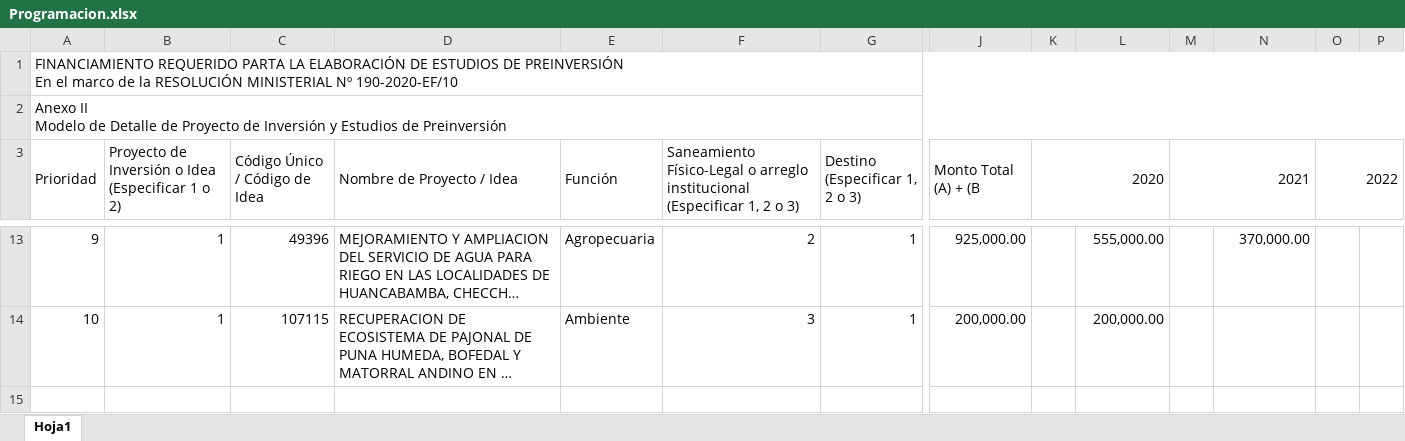
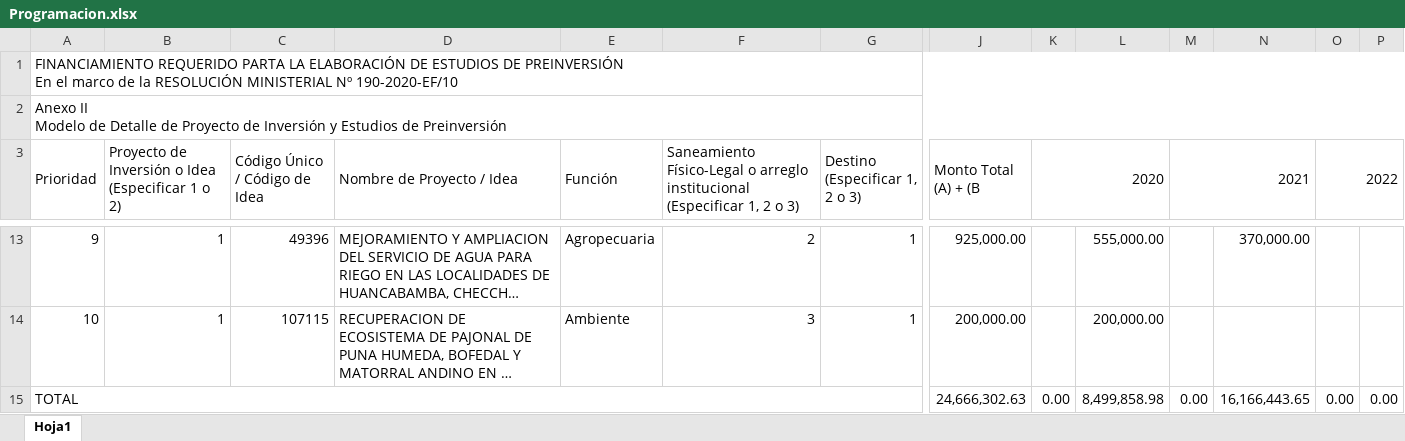
Before and after one commit to ORFEI-GRAP/Gestion-ORFEI, an Excel workbook: PRIORIZACION CANNON RM 196/Programacion.xlsx, sheet Hoja1, drawn as a sheet; only a part is shown, gaps mark what is left out; long unchanged cells end in …; values as stored, in another font and other column widths than the file's, no cell formats; rows hold the shown columns only; the diff names each change by its address in the sheet, - before the commit and + after, or states it on an @@ line.

Commit message:
Update Programacion.xlsx

```diff
--- a/PRIORIZACION CANNON RM 196/Programacion.xlsx (sheet Hoja1)
+++ b/PRIORIZACION CANNON RM 196/Programacion.xlsx (sheet Hoja1)
+row 15: TOTAL |  |  |  |  |  |  | 24,666,302.63 | 0.00 | 8,499,858.98 | 0.00 | 16,166,443.65 | 0.00 | 0.00
```
Also changed, not shown: cell formats, hidden cells.
